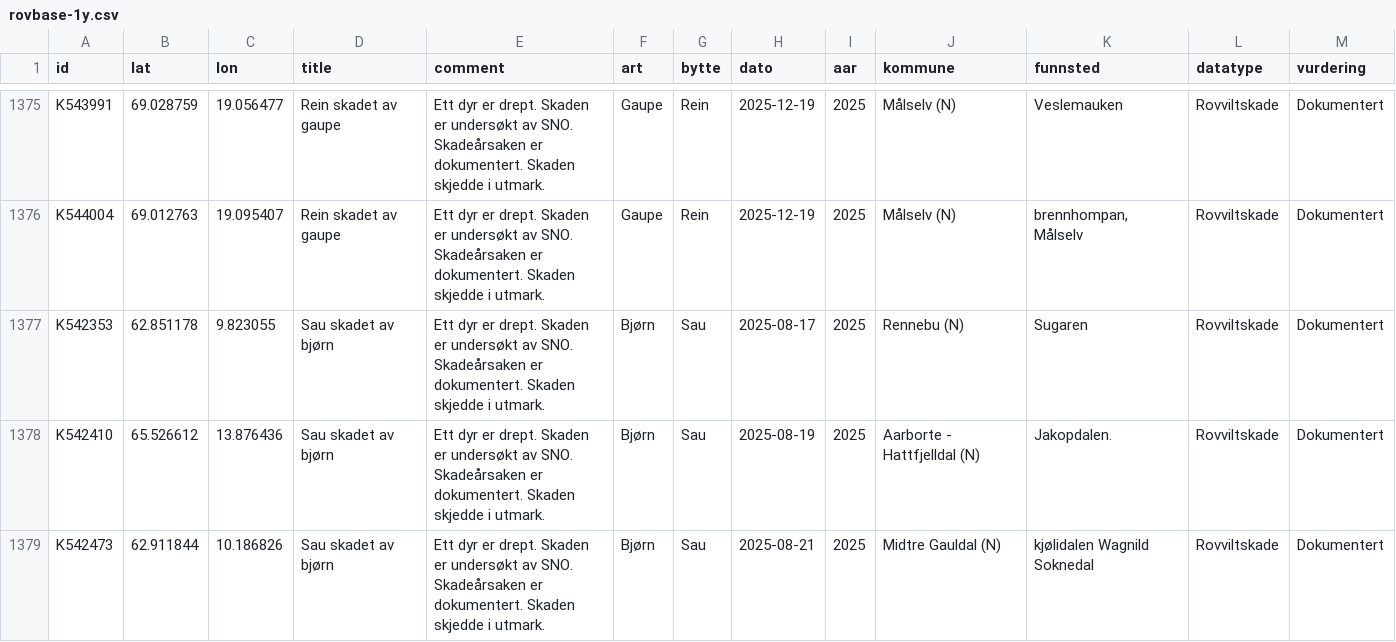
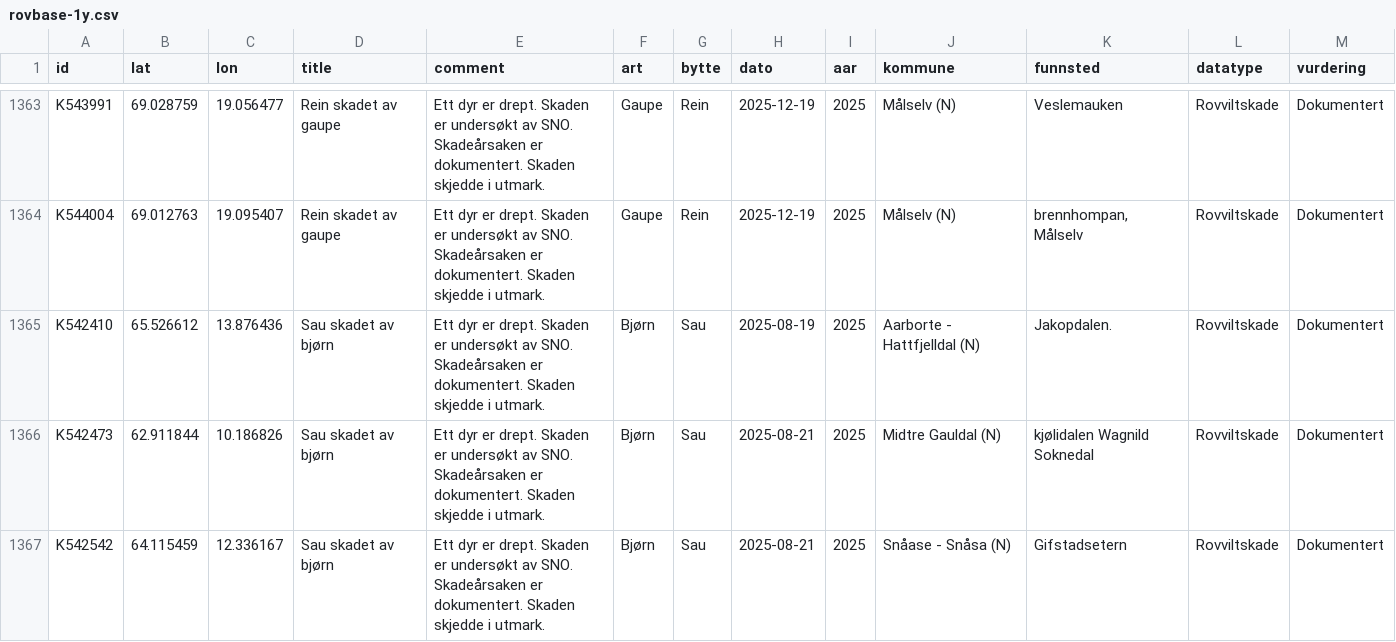
Before and after one commit to bergea1/rovbase-data, a CSV file: rovbase-1y.csv, drawn as a sheet; only a part is shown, gaps mark what is left out; the shorter side is filled out with more unchanged rows; the diff covers the shown part only; the diff names each change by its address in the sheet, - before the commit and + after, or states it on an @@ line.

```diff
--- a/rovbase-1y.csv
+++ b/rovbase-1y.csv
-row 1377: K542353 | 62.851178 | 9.823055 | Sau skadet av bjørn | Ett dyr er drept. Skaden er undersøkt av SNO. Skadeårsaken er dokumentert. Skaden skjedde i utmark. | Bjørn | Sau | 2025-08-17 | 2025 | Rennebu (N) | Sugaren | Rovviltskade | Dokumentert
```
Also changed, not shown: 14 removed rows elsewhere in this file, rovbase-no-1y.csv, 7 other files.
